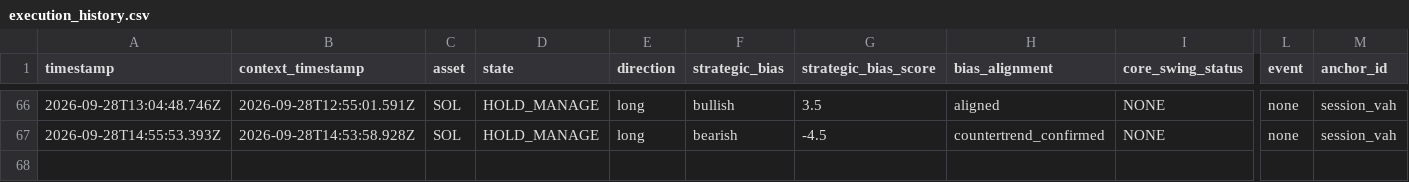
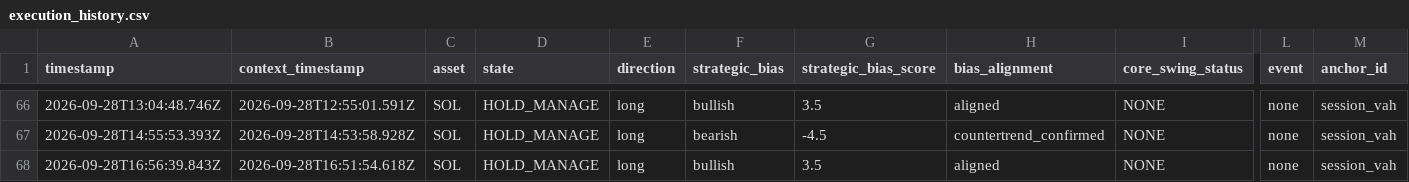
Before and after one commit to themooje412/btc-market-data-collector, a CSV file: assets/sol/execution_history.csv, drawn as a sheet; only a part is shown, gaps mark what is left out; rows hold the shown columns only; the diff names each change by its address in the sheet, - before the commit and + after, or states it on an @@ line.

```diff
--- a/assets/sol/execution_history.csv
+++ b/assets/sol/execution_history.csv
+row 68: 2026-09-28T16:56:39.843Z | 2026-09-28T16:51:54.618Z | SOL | HOLD_MANAGE | long | bullish | 3.5 | aligned | NONE | none | session_vah
```
Also changed, not shown: 11 other files.
